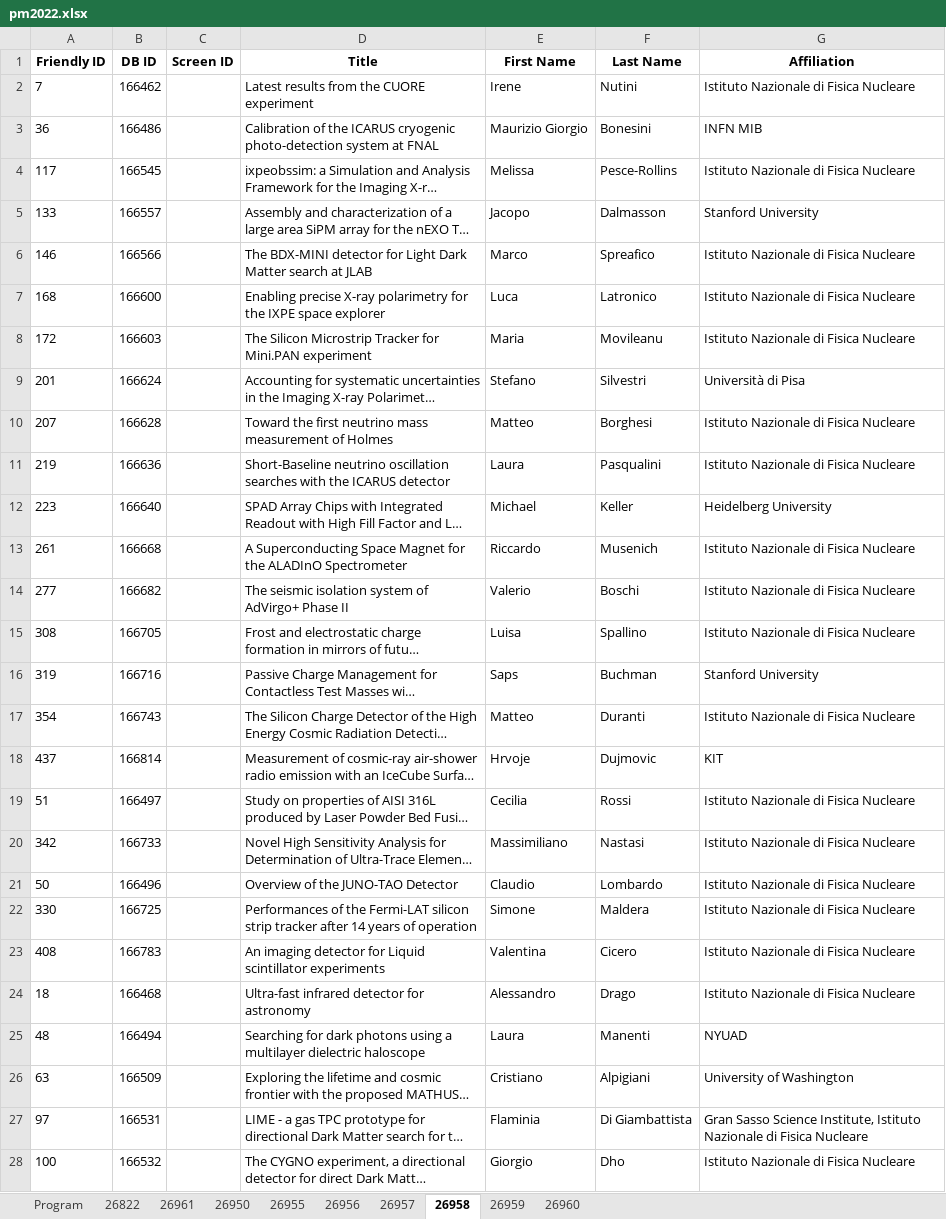
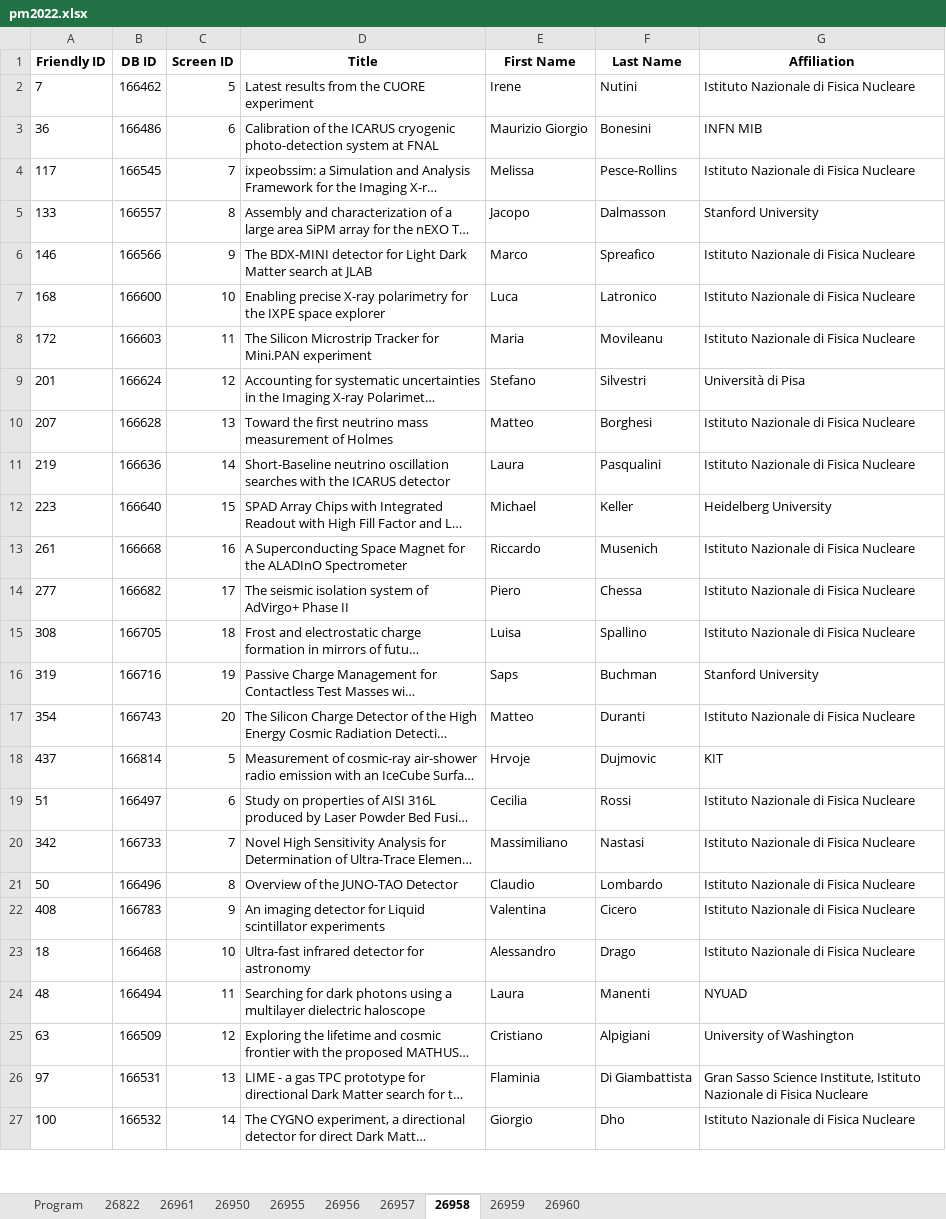
Before and after one commit to lucabaldini/pisameet, an Excel workbook: pm2022/pm2022.xlsx, sheet 26958, drawn as a sheet; only a part is shown; long unchanged cells end in …; values as stored, in another font and other column widths than the file's, no borders; removed rows and columns are numbered as before the commit, all else as after; the diff covers the shown part only; the diff names each change by its address in the sheet, - before the commit and + after, or states it on an @@ line.

```diff
--- a/pm2022/pm2022.xlsx (sheet 26958)
+++ b/pm2022/pm2022.xlsx (sheet 26958)
-C2 (Screen ID): (empty)
+C2 (Screen ID): 5
-C3 (Screen ID): (empty)
+C3 (Screen ID): 6
-C4 (Screen ID): (empty)
+C4 (Screen ID): 7
-C5 (Screen ID): (empty)
+C5 (Screen ID): 8
-C6 (Screen ID): (empty)
+C6 (Screen ID): 9
-C7 (Screen ID): (empty)
+C7 (Screen ID): 10
-C8 (Screen ID): (empty)
+C8 (Screen ID): 11
-C9 (Screen ID): (empty)
+C9 (Screen ID): 12
-C10 (Screen ID): (empty)
+C10 (Screen ID): 13
-C11 (Screen ID): (empty)
+C11 (Screen ID): 14
-C12 (Screen ID): (empty)
+C12 (Screen ID): 15
-C13 (Screen ID): (empty)
+C13 (Screen ID): 16
-C14 (Screen ID): (empty)
+C14 (Screen ID): 17
-E14 (First Name): Valerio
+E14 (First Name): Piero
-F14 (Last Name): Boschi
+F14 (Last Name): Chessa
-C15 (Screen ID): (empty)
+C15 (Screen ID): 18
-C16 (Screen ID): (empty)
+C16 (Screen ID): 19
-C17 (Screen ID): (empty)
+C17 (Screen ID): 20
-C18 (Screen ID): (empty)
+C18 (Screen ID): 5
-C19 (Screen ID): (empty)
+C19 (Screen ID): 6
-C20 (Screen ID): (empty)
+C20 (Screen ID): 7
-C21 (Screen ID): (empty)
+C21 (Screen ID): 8
-row 22: 330 | 166725 |  | Performances of the Fermi-LAT silicon strip tracker after 14 years of operation | Simone | Maldera | Istituto Nazionale di Fisica Nucleare
-C22 (Screen ID): (empty)
+C22 (Screen ID): 9
-C23 (Screen ID): (empty)
+C23 (Screen ID): 10
-C24 (Screen ID): (empty)
+C24 (Screen ID): 11
-C25 (Screen ID): (empty)
+C25 (Screen ID): 12
-C26 (Screen ID): (empty)
+C26 (Screen ID): 13
-C27 (Screen ID): (empty)
+C27 (Screen ID): 14
```
Also changed, not shown: 1 added row and 15 edited cells elsewhere in this sheet, sheet 26960, sheet 26950, sheet 26959, sheet 26955, sheet 26961, sheet 26956, 3 more sheets.
